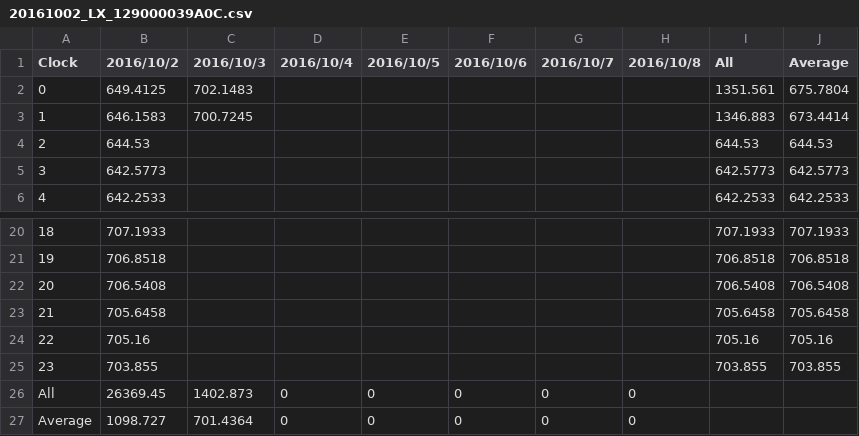
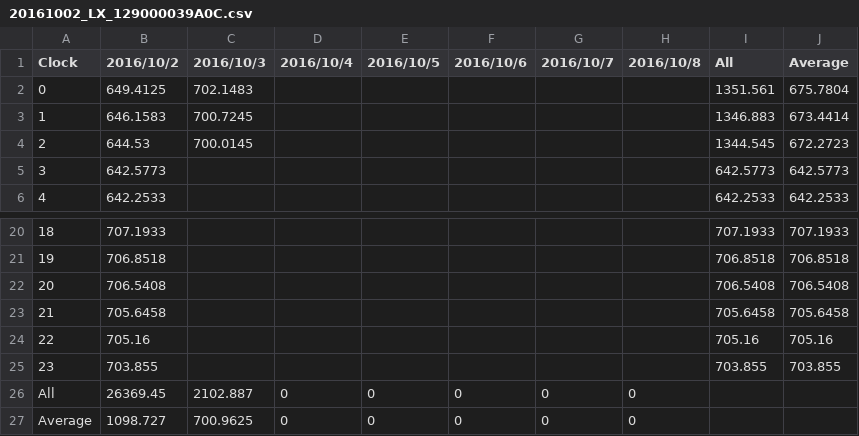
Before and after one commit to srsplabo/srsp_data, a CSV file: 129000039A0C/daily_clock_report/20161002_LX_129000039A0C.csv, drawn as a sheet; only a part is shown, gaps mark what is left out.

```diff
--- a/129000039A0C/daily_clock_report/20161002_LX_129000039A0C.csv
+++ b/129000039A0C/daily_clock_report/20161002_LX_129000039A0C.csv
@@ -3,3 +3,3 @@ Clock,2016/10/2,2016/10/3,2016/10/4,2016/10/5,2016/10/6,2016/10/7,2016/10/8,All,
 1,646.1583,700.7245,,,,,,1346.883,673.4414
-2,644.53,,,,,,,644.53,644.53
+2,644.53,700.0145,,,,,,1344.545,672.2723
 3,642.5773,,,,,,,642.5773,642.5773
@@ -25,3 +25,3 @@ Clock,2016/10/2,2016/10/3,2016/10/4,2016/10/5,2016/10/6,2016/10/7,2016/10/8,All,
 23,703.855,,,,,,,703.855,703.855
-All,26369.45,1402.873,0,0,0,0,0
-Average,1098.727,701.4364,0,0,0,0,0
+All,26369.45,2102.887,0,0,0,0,0
+Average,1098.727,700.9625,0,0,0,0,0
```
Also changed, not shown: 1290000399D6/monthly_clock_report/2016_AE_1290000399D6.csv, 129000039A0C/daily_clock_report/20161002_HU_129000039A0C.csv, 42 other files.
